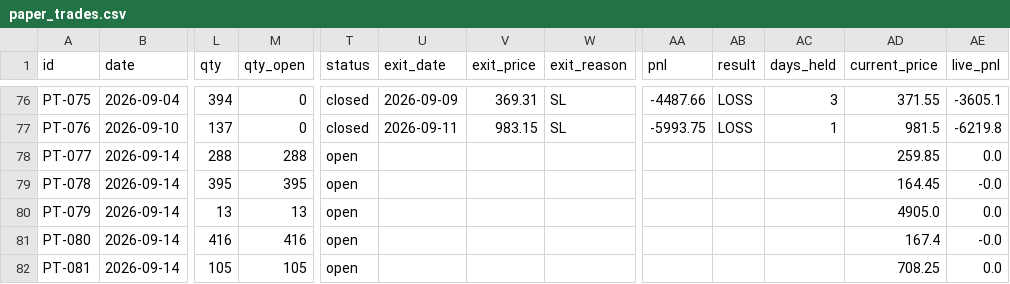
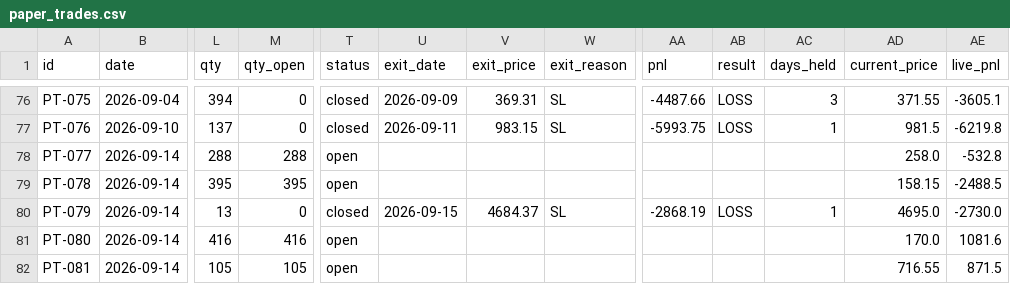
Before and after one commit to saisravanpalvaye/trading-bot-v2, a CSV file: paper_trades.csv, drawn as a sheet; only a part is shown, gaps mark what is left out; the diff names each change by its address in the sheet, - before the commit and + after, or states it on an @@ line.

```diff
--- a/paper_trades.csv
+++ b/paper_trades.csv
-AD78 (current_price): 259.85
+AD78 (current_price): 258.0
-AE78 (live_pnl): 0.0
+AE78 (live_pnl): -532.8
-AD79 (current_price): 164.45
+AD79 (current_price): 158.15
-AE79 (live_pnl): -0.0
+AE79 (live_pnl): -2488.5
-M80 (qty_open): 13
+M80 (qty_open): 0
-T80 (status): open
+T80 (status): closed
-U80 (exit_date): (empty)
+U80 (exit_date): 2026-09-15
-V80 (exit_price): (empty)
+V80 (exit_price): 4684.37
-W80 (exit_reason): (empty)
+W80 (exit_reason): SL
-AA80 (pnl): (empty)
+AA80 (pnl): -2868.19
-AB80 (result): (empty)
+AB80 (result): LOSS
-AC80 (days_held): (empty)
+AC80 (days_held): 1
-AD80 (current_price): 4905.0
+AD80 (current_price): 4695.0
-AE80 (live_pnl): 0.0
+AE80 (live_pnl): -2730.0
-AD81 (current_price): 167.4
+AD81 (current_price): 170.0
-AE81 (live_pnl): -0.0
+AE81 (live_pnl): 1081.6
-AD82 (current_price): 708.25
+AD82 (current_price): 716.55
-AE82 (live_pnl): 0.0
+AE82 (live_pnl): 871.5
```
Also changed, not shown: trade_log.csv.
